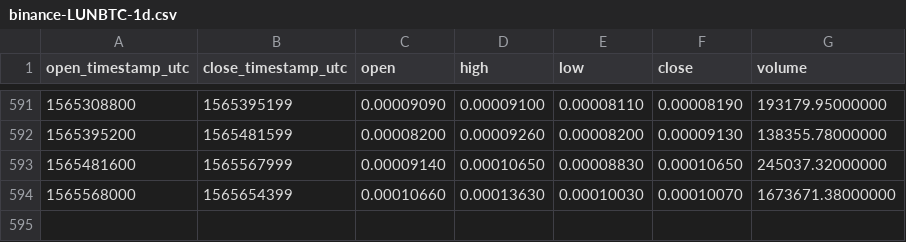
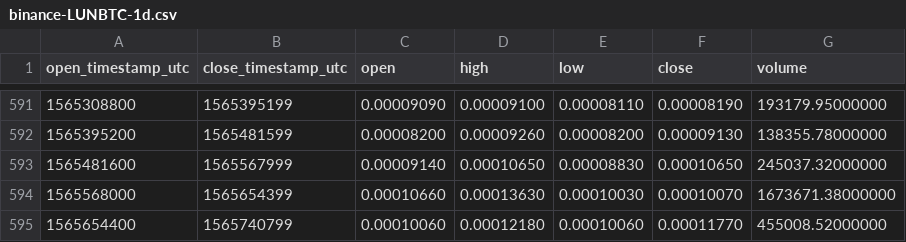
Before and after one commit to cryptobigbro/binance-LUNBTC, a CSV file: binance-LUNBTC-1d.csv, drawn as a sheet; only a part is shown, gaps mark what is left out; the diff names each change by its address in the sheet, - before the commit and + after, or states it on an @@ line.

Commit message:
Update OHLCV data.

```diff
--- a/binance-LUNBTC-1d.csv
+++ b/binance-LUNBTC-1d.csv
+row 595: 1565654400 | 1565740799 | 0.00010060 | 0.00012180 | 0.00010060 | 0.00011770 | 455008.52000000
```
Also changed, not shown: 1 other file.
